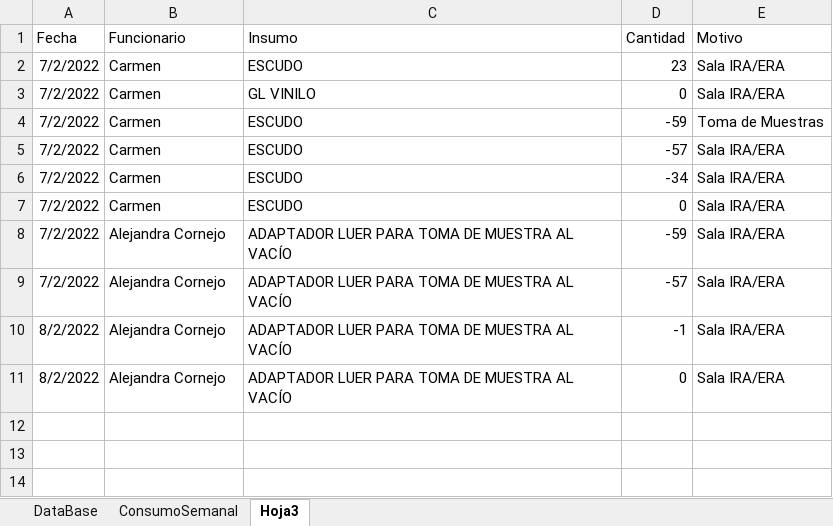
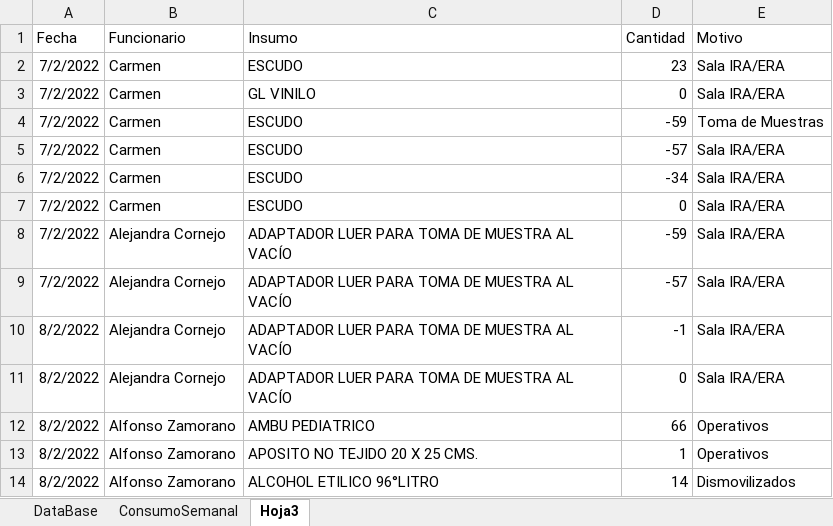
Before and after one commit to Kzlo7/proyectoCESFAM, an Excel workbook: proyecto123 (version 1).xlsb (1) (1) (1).xlsm, sheet Hoja3, drawn as a sheet; values as stored, in another font and other column widths than the file's, no borders; the diff names each change by its address in the sheet, - before the commit and + after, or states it on an @@ line.

Commit message:
Update proyecto123 (version 1).xlsb (1) (1) (1).xlsm

```diff
--- a/proyecto123 (version 1).xlsb (1) (1) (1).xlsm (sheet Hoja3)
+++ b/proyecto123 (version 1).xlsb (1) (1) (1).xlsm (sheet Hoja3)
+row 12: 8/2/2022 | Alfonso Zamorano | AMBU PEDIATRICO | 66 | Operativos
+row 13: 8/2/2022 | Alfonso Zamorano | APOSITO NO TEJIDO 20 X 25 CMS. | 1 | Operativos
+row 14: 8/2/2022 | Alfonso Zamorano | ALCOHOL ETILICO 96°LITRO | 14 | Dismovilizados
```
Also changed, not shown: sheet DataBase.
